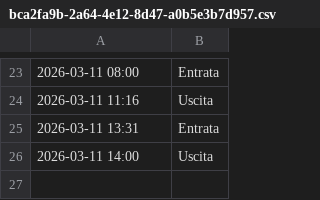
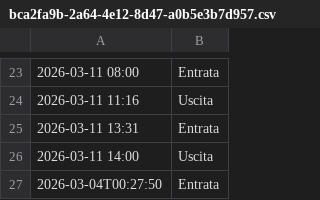
Before and after one commit to jxay28/TimeClockSolution, a CSV file: Dati/bca2fa9b-2a64-4e12-8d47-a0b5e3b7d957.csv, drawn as a sheet; only a part is shown, gaps mark what is left out; the diff names each change by its address in the sheet, - before the commit and + after, or states it on an @@ line.

```diff
--- a/Dati/bca2fa9b-2a64-4e12-8d47-a0b5e3b7d957.csv
+++ b/Dati/bca2fa9b-2a64-4e12-8d47-a0b5e3b7d957.csv
+row 27: 2026-03-04T00:27:50 | Entrata
```
Also changed, not shown: Dati/2316491c-9976-4e33-92ea-d7229079538c.csv, Dati/audit_log.csv, 21 other files.
